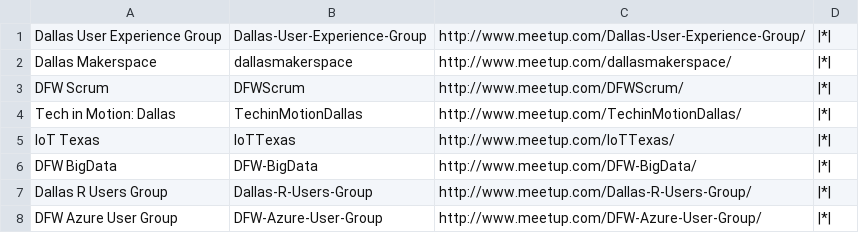
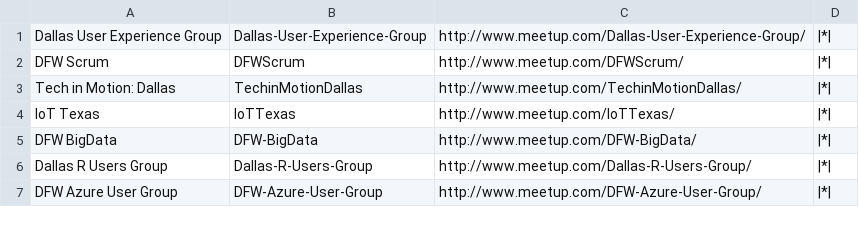
Before and after one commit to logzer0/dfw-tech-calendar, a CSV file: groups.csv, drawn as a sheet; only a part is shown.

Commit message:
Remove Dallas Maker Space
Dallas Maker Space has a lot of events. Some of them are not tech related. This single group is flooding the calendar.

```diff
--- a/groups.csv
+++ b/groups.csv
@@ -1,3 +1,2 @@
 Dallas User Experience Group,Dallas-User-Experience-Group,http://www.meetup.com/Dallas-User-Experience-Group/,|*|
-Dallas Makerspace,dallasmakerspace,http://www.meetup.com/dallasmakerspace/,|*|
 DFW Scrum,DFWScrum,http://www.meetup.com/DFWScrum/,|*|
```
